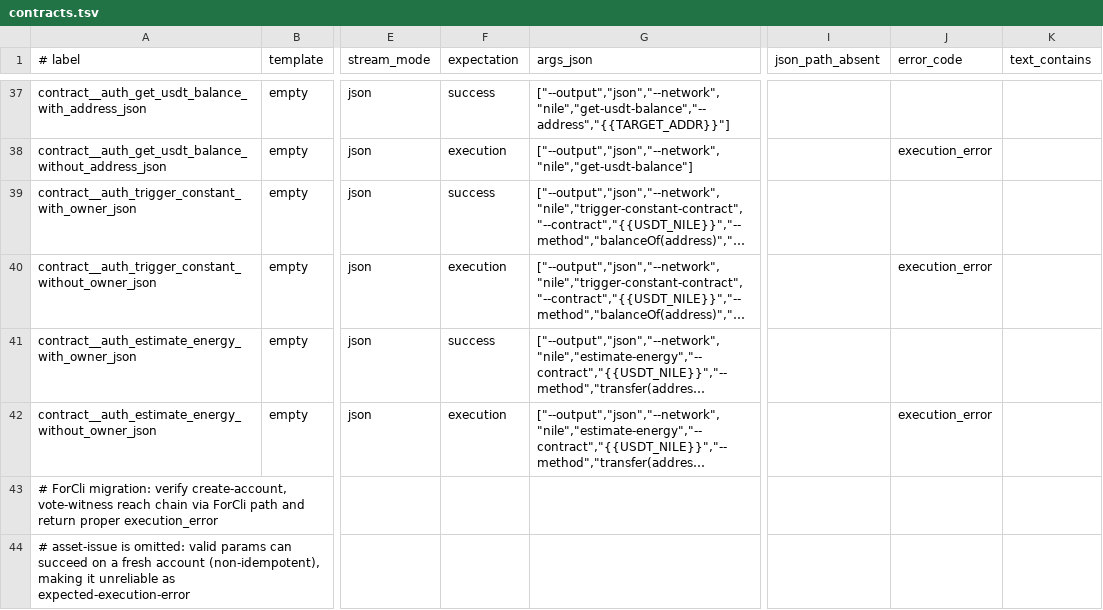
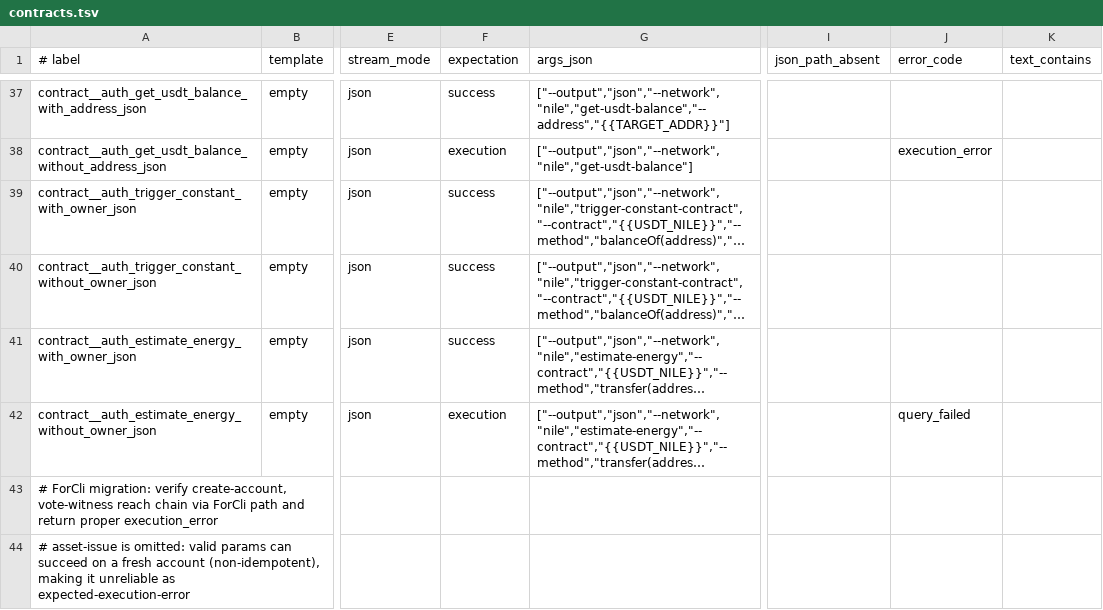
Before and after one commit to tronprotocol/wallet-cli, a TSV file: qa/contracts.tsv, drawn as a sheet; only a part is shown, gaps mark what is left out; long unchanged cells end in …; the diff names each change by its address in the sheet, - before the commit and + after, or states it on an @@ line.

Commit message:
fix(cli): return contract_address from deploy-contract and make constant calls auth-free
  - deploy-contract: WalletApi.deployContractForCli now returns the base58
    contract address (derived via generateContractAddress) instead of boolean;
    ContractCommands includes it as contract_address in the JSON response data

  - trigger-constant-contract / estimate-energy: remove the conditional auth
    requirement — neither command broadcasts a transaction, so no wallet is
    needed; reflect this in the user manual and QA expectations

  - transfer-usdt: drop redundant boolean result variable; callContractForCli
    throws on failure, so emitSuccess is always the correct path

  - docs: correct origin-energy-limit default (1 → 10,000,000) and tighten the
    --grpc-endpoint validation comment to explain why we delegate to gRPC

```diff
--- a/qa/contracts.tsv
+++ b/qa/contracts.tsv
-F40 (expectation): execution
+F40 (expectation): success
-J40 (error_code): execution_error
+J40 (error_code): (empty)
-J42 (error_code): execution_error
+J42 (error_code): query_failed
```
Also changed, not shown: qa/manifest.tsv, 8 other files.
